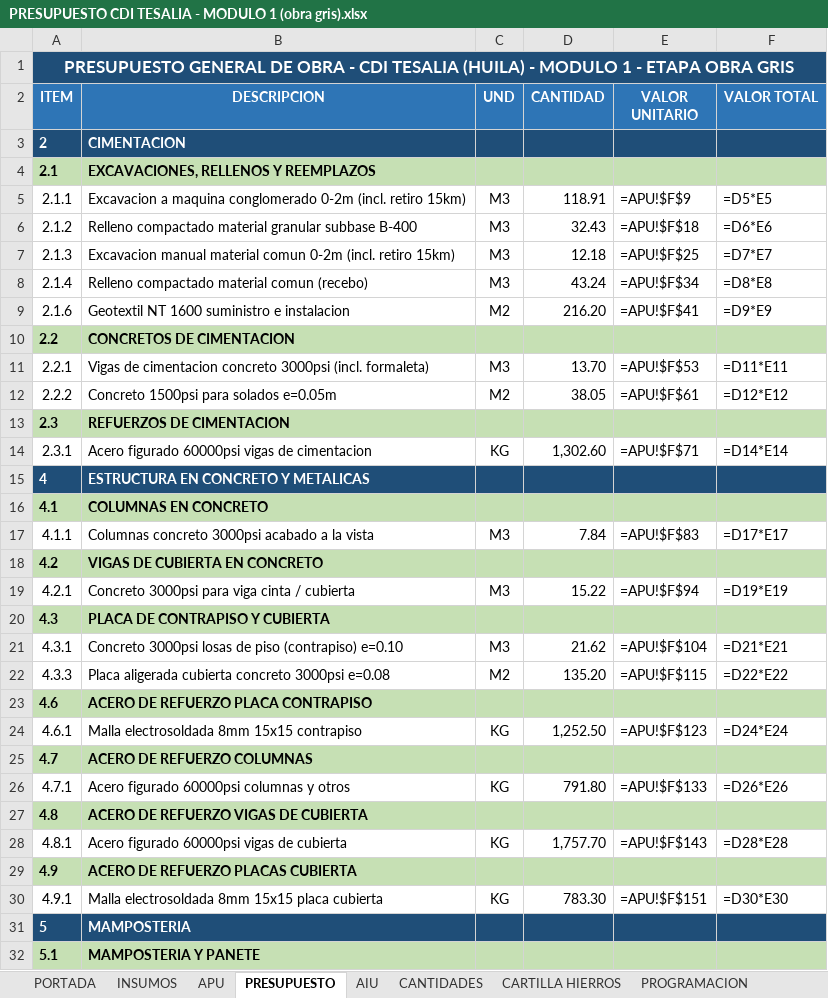
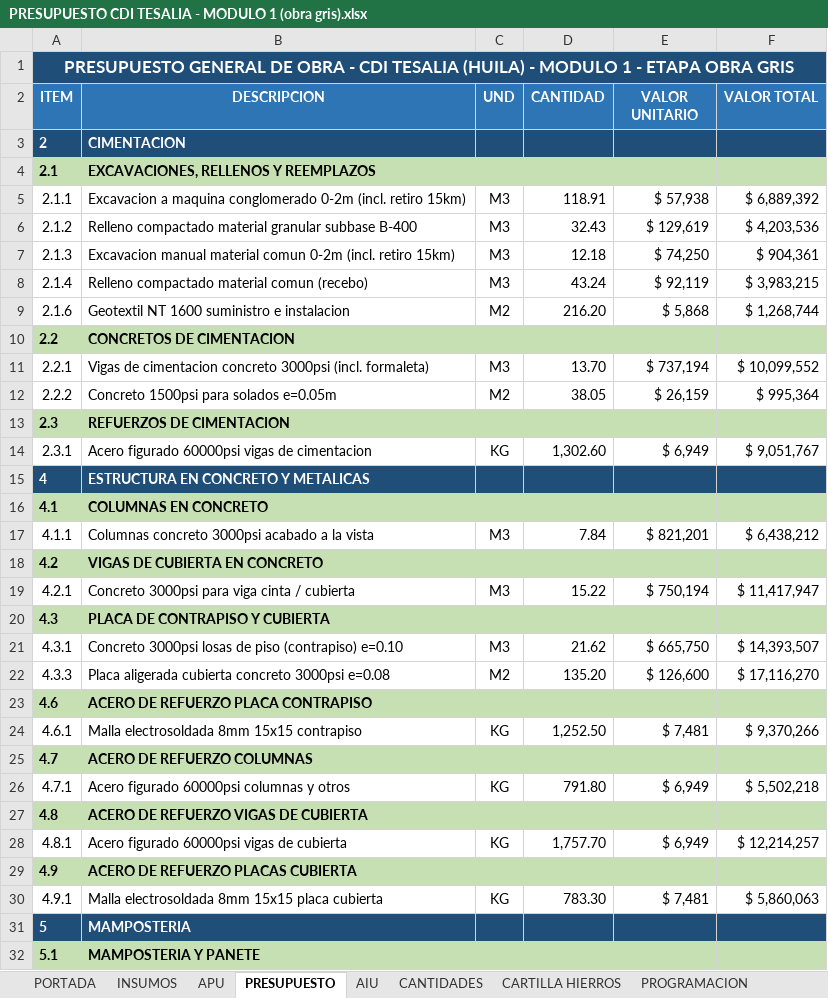
Before and after one commit to saospinap-bit/mi-sistema-de-vida, an Excel workbook: Proyectos/Fundamentos-de-Construccion/Solucion/PRESUPUESTO CDI TESALIA - MODULO 1 (obra gris).xlsx, sheet PRESUPUESTO, drawn as a sheet; only a part is shown; values as stored, in another font and other column widths than the file's, no borders; formulas without a stored value are shown as written; the diff covers the shown part only; the diff names each change by its address in the sheet, - before the commit and + after, or states it on an @@ line.

Commit message:
Presupuesto: valores calculados visibles (cache) conservando formulas vivas y formato

```diff
--- a/Proyectos/Fundamentos-de-Construccion/Solucion/PRESUPUESTO CDI TESALIA - MODULO 1 (obra gris).xlsx (sheet PRESUPUESTO)
+++ b/Proyectos/Fundamentos-de-Construccion/Solucion/PRESUPUESTO CDI TESALIA - MODULO 1 (obra gris).xlsx (sheet PRESUPUESTO)
-E5 (VALOR UNITARIO): =APU!$F$9
+E5 (VALOR UNITARIO): $ 57,938
-F5 (VALOR TOTAL): =D5*E5
+F5 (VALOR TOTAL): $ 6,889,392
-E6 (VALOR UNITARIO): =APU!$F$18
+E6 (VALOR UNITARIO): $ 129,619
-F6 (VALOR TOTAL): =D6*E6
+F6 (VALOR TOTAL): $ 4,203,536
-E7 (VALOR UNITARIO): =APU!$F$25
+E7 (VALOR UNITARIO): $ 74,250
-F7 (VALOR TOTAL): =D7*E7
+F7 (VALOR TOTAL): $ 904,361
-E8 (VALOR UNITARIO): =APU!$F$34
+E8 (VALOR UNITARIO): $ 92,119
-F8 (VALOR TOTAL): =D8*E8
+F8 (VALOR TOTAL): $ 3,983,215
-E9 (VALOR UNITARIO): =APU!$F$41
+E9 (VALOR UNITARIO): $ 5,868
-F9 (VALOR TOTAL): =D9*E9
+F9 (VALOR TOTAL): $ 1,268,744
-E11 (VALOR UNITARIO): =APU!$F$53
+E11 (VALOR UNITARIO): $ 737,194
-F11 (VALOR TOTAL): =D11*E11
+F11 (VALOR TOTAL): $ 10,099,552
-E12 (VALOR UNITARIO): =APU!$F$61
+E12 (VALOR UNITARIO): $ 26,159
-F12 (VALOR TOTAL): =D12*E12
+F12 (VALOR TOTAL): $ 995,364
-E14 (VALOR UNITARIO): =APU!$F$71
+E14 (VALOR UNITARIO): $ 6,949
-F14 (VALOR TOTAL): =D14*E14
+F14 (VALOR TOTAL): $ 9,051,767
-E17 (VALOR UNITARIO): =APU!$F$83
+E17 (VALOR UNITARIO): $ 821,201
-F17 (VALOR TOTAL): =D17*E17
+F17 (VALOR TOTAL): $ 6,438,212
-E19 (VALOR UNITARIO): =APU!$F$94
+E19 (VALOR UNITARIO): $ 750,194
-F19 (VALOR TOTAL): =D19*E19
+F19 (VALOR TOTAL): $ 11,417,947
-E21 (VALOR UNITARIO): =APU!$F$104
+E21 (VALOR UNITARIO): $ 665,750
-F21 (VALOR TOTAL): =D21*E21
+F21 (VALOR TOTAL): $ 14,393,507
-E22 (VALOR UNITARIO): =APU!$F$115
+E22 (VALOR UNITARIO): $ 126,600
-F22 (VALOR TOTAL): =D22*E22
+F22 (VALOR TOTAL): $ 17,116,270
-E24 (VALOR UNITARIO): =APU!$F$123
+E24 (VALOR UNITARIO): $ 7,481
-F24 (VALOR TOTAL): =D24*E24
+F24 (VALOR TOTAL): $ 9,370,266
-E26 (VALOR UNITARIO): =APU!$F$133
+E26 (VALOR UNITARIO): $ 6,949
-F26 (VALOR TOTAL): =D26*E26
+F26 (VALOR TOTAL): $ 5,502,218
-E28 (VALOR UNITARIO): =APU!$F$143
+E28 (VALOR UNITARIO): $ 6,949
-F28 (VALOR TOTAL): =D28*E28
+F28 (VALOR TOTAL): $ 12,214,257
-E30 (VALOR UNITARIO): =APU!$F$151
+E30 (VALOR UNITARIO): $ 7,481
-F30 (VALOR TOTAL): =D30*E30
+F30 (VALOR TOTAL): $ 5,860,063
```
Also changed, not shown: 16 edited cells elsewhere in this sheet, sheet APU, 1 other file.
